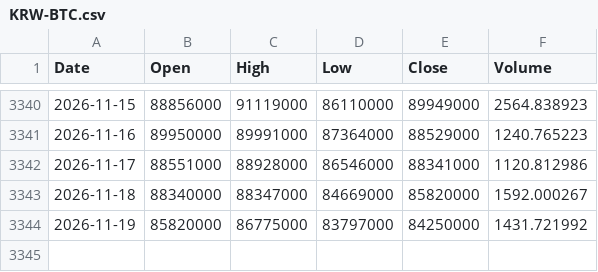
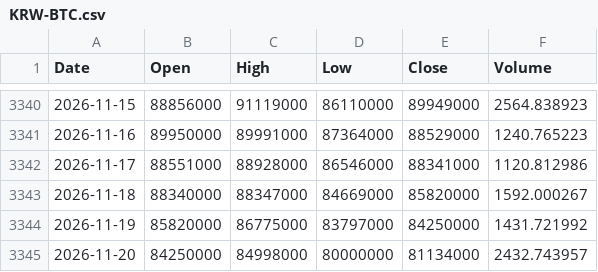
Before and after one commit to mssetups-maker/smartstock-ai-mobile, a CSV file: SmartStock_AI_FREE_v9_Mobile_First/data/crypto_daily/KRW-BTC.csv, drawn as a sheet; only a part is shown, gaps mark what is left out.

```diff
--- a/SmartStock_AI_FREE_v9_Mobile_First/data/crypto_daily/KRW-BTC.csv
+++ b/SmartStock_AI_FREE_v9_Mobile_First/data/crypto_daily/KRW-BTC.csv
@@ -3344 +3344,2 @@ Date,Open,High,Low,Close,Volume
 2026-11-19,85820000,86775000,83797000,84250000,1431.721992
+2026-11-20,84250000,84998000,80000000,81134000,2432.743957
```
Also changed, not shown: SmartStock_AI_FREE_v9_Mobile_First/data/crypto_daily/KRW-ETH.csv, SmartStock_AI_FREE_v9_Mobile_First/data/crypto_daily/KRW-SOL.csv, 12 other files.
